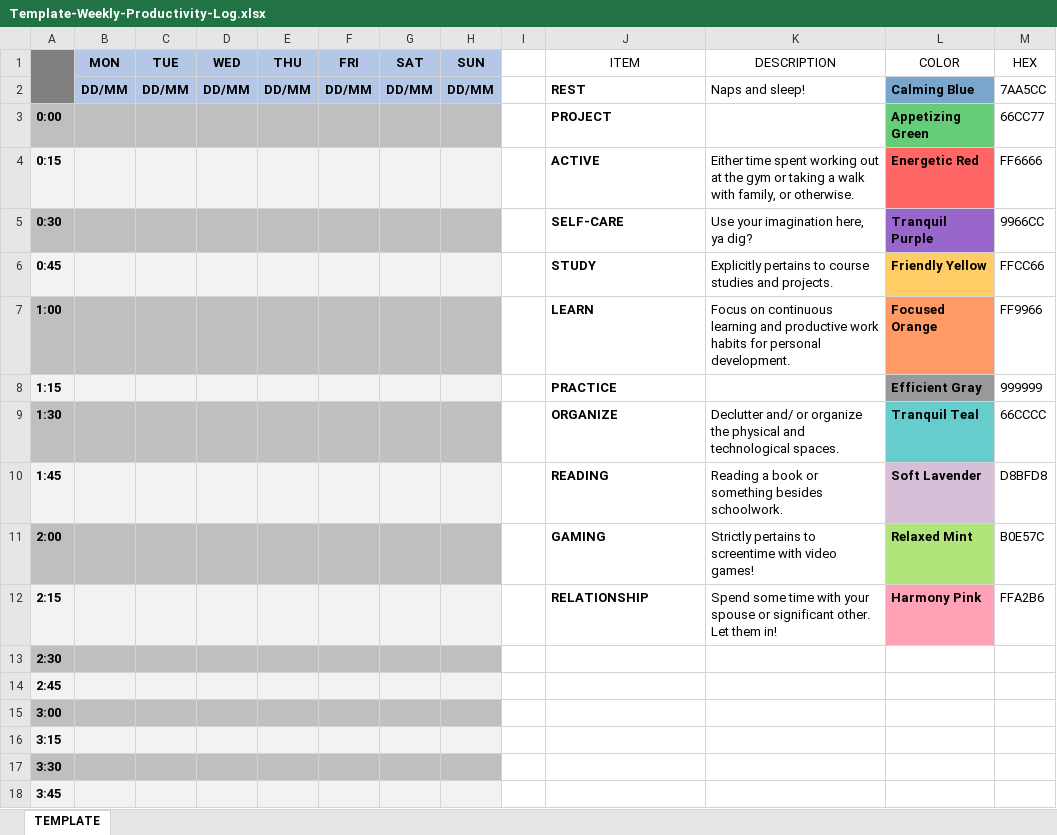
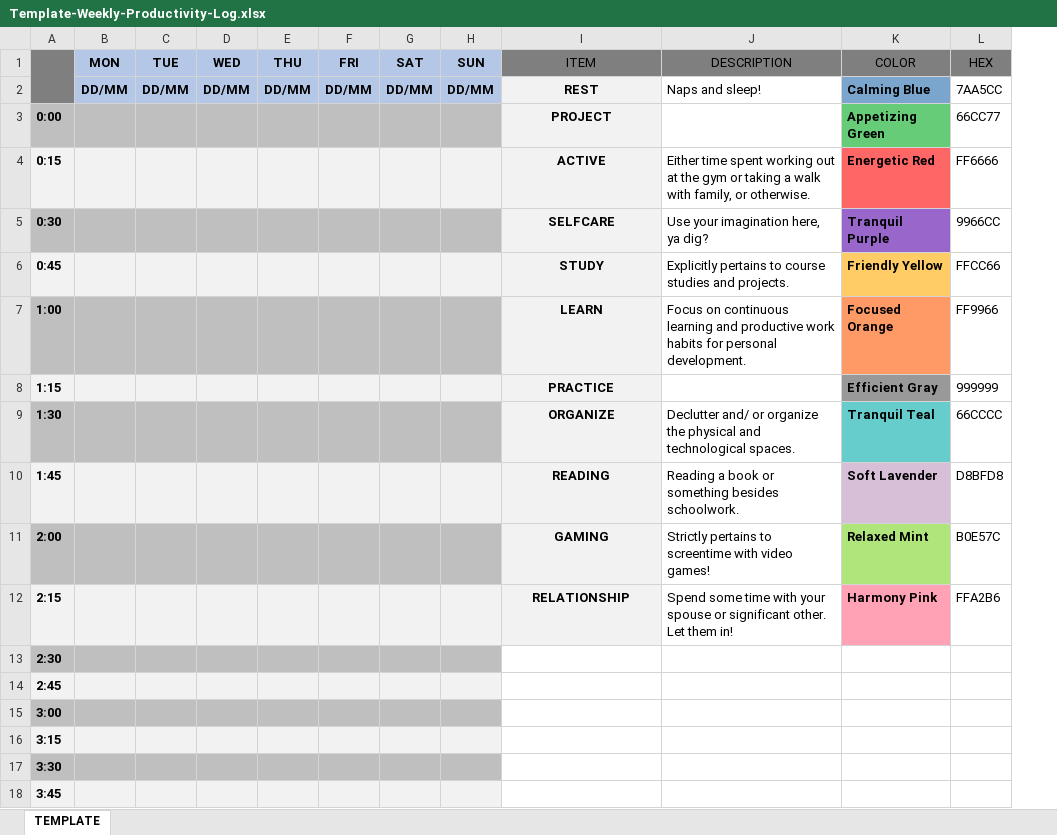
Before and after one commit to allegedSTINK/Sheetz, an Excel workbook: Template-Weekly-Productivity-Log.xlsx, sheet TEMPLATE, drawn as a sheet; only a part is shown; values as stored, in another font and other column widths than the file's, no borders; conditional formats and table styles not drawn; removed rows and columns are numbered as before the commit, all else as after; the diff names each change by its address in the sheet, - before the commit and + after, or states it on an @@ line.

Commit message:
hardcodes item formulas into the template cells

```diff
--- a/Template-Weekly-Productivity-Log.xlsx (sheet TEMPLATE)
+++ b/Template-Weekly-Productivity-Log.xlsx (sheet TEMPLATE)
-column I, empty
-I1:L1 fill: none
+I1:L1 fill: #7F7F7F
@@ I2:I12 fill: none → #F2F2F2, alignment: left → center @@
-I5 (ITEM): SELF-CARE
+I5 (ITEM): SELFCARE
```
